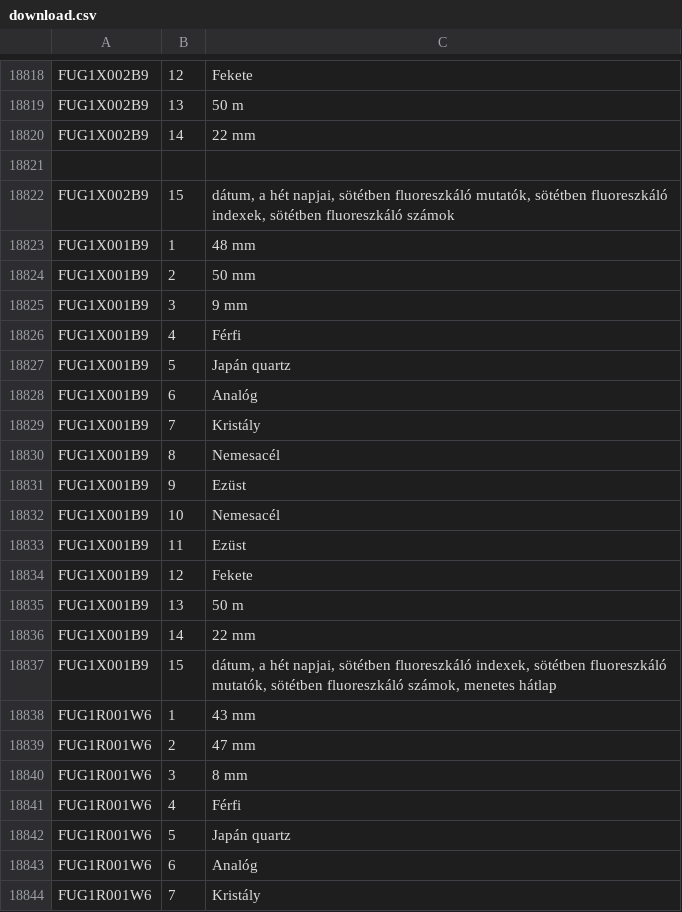
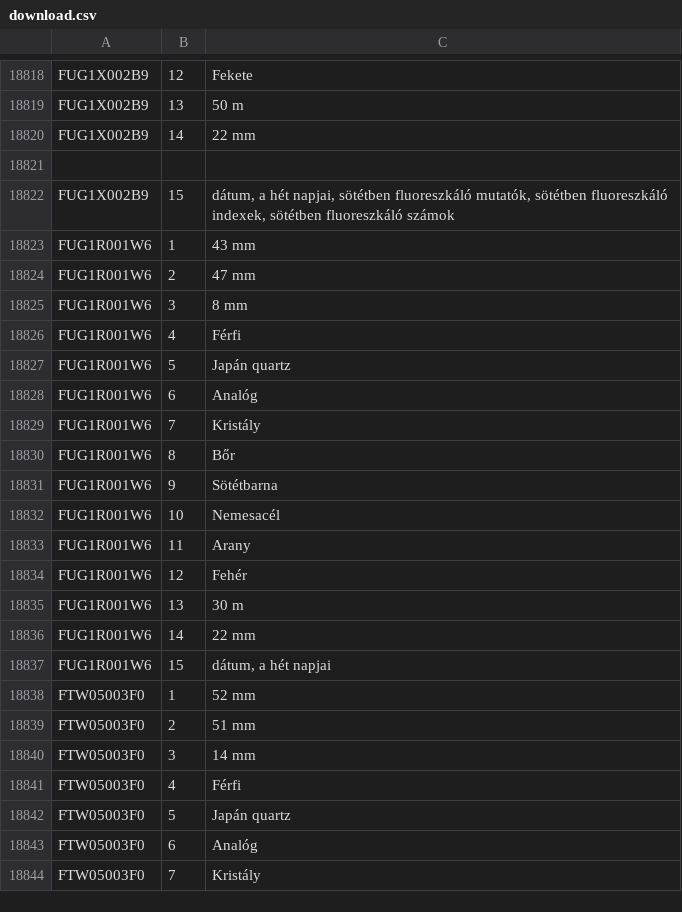
Before and after one commit to yorozultd/hun-eng, a CSV file: XmlCreator/download.csv, drawn as a sheet; only a part is shown, gaps mark what is left out; the shorter side is filled out with more unchanged rows; the diff names each change by its address in the sheet, - before the commit and + after, or states it on an @@ line.

```diff
--- a/XmlCreator/download.csv
+++ b/XmlCreator/download.csv
-row 18823: FUG1X001B9 | 1 | 48 mm
-row 18824: FUG1X001B9 | 2 | 50 mm
-row 18825: FUG1X001B9 | 3 | 9 mm
-row 18826: FUG1X001B9 | 4 | Férfi
-row 18827: FUG1X001B9 | 5 | Japán quartz
-row 18828: FUG1X001B9 | 6 | Analóg
-row 18829: FUG1X001B9 | 7 | Kristály
-row 18830: FUG1X001B9 | 8 | Nemesacél
-row 18831: FUG1X001B9 | 9 | Ezüst
-row 18832: FUG1X001B9 | 10 | Nemesacél
-row 18833: FUG1X001B9 | 11 | Ezüst
-row 18834: FUG1X001B9 | 12 | Fekete
-row 18835: FUG1X001B9 | 13 | 50 m
-row 18836: FUG1X001B9 | 14 | 22 mm
-row 18837: FUG1X001B9 | 15 | dátum, a hét napjai, sötétben fluoreszkáló indexek, sötétben fluoreszkáló mutatók, sötétben fluoreszkáló számok, menetes hátlap
```
Also changed, not shown: 4 other files.
